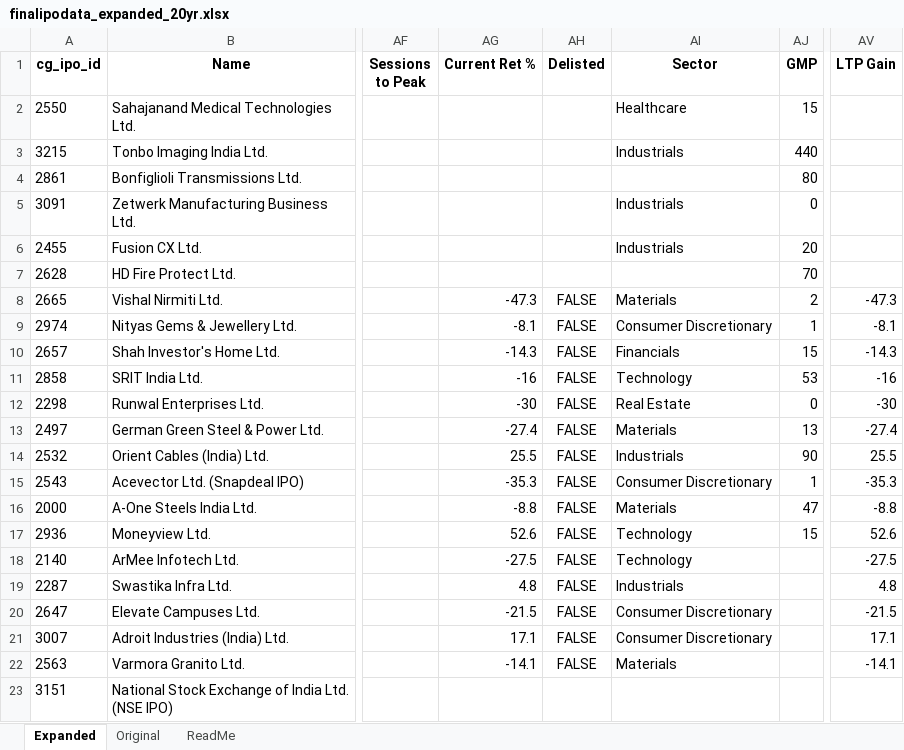
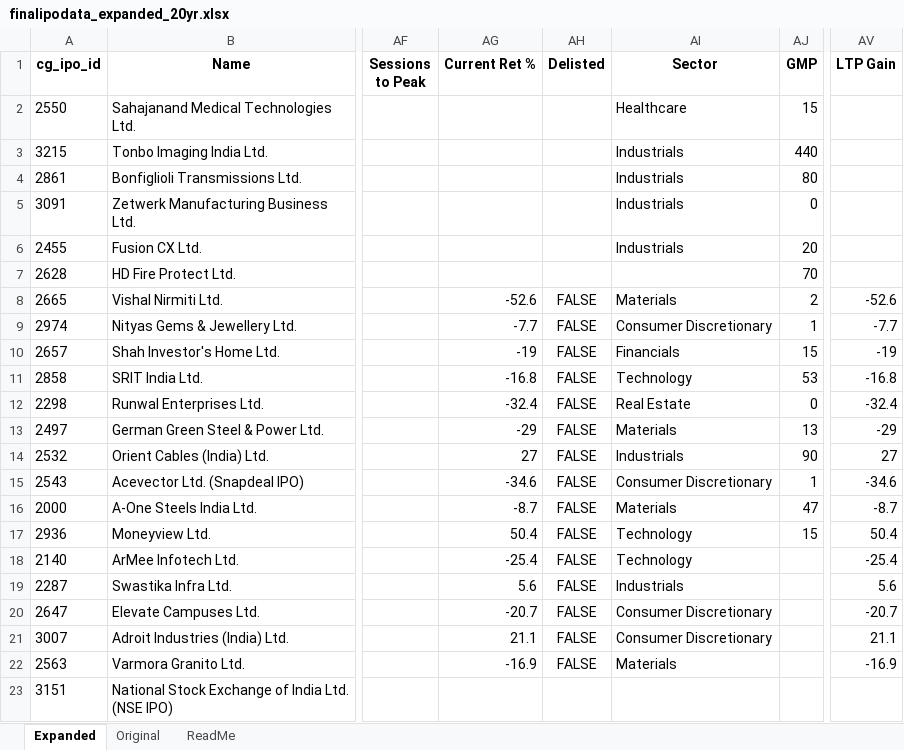
Before and after one commit to rohanbeingsocial/ipo-radar, an Excel workbook: ipodata/finalipodata_expanded_20yr.xlsx, sheet Expanded, drawn as a sheet; only a part is shown, gaps mark what is left out; values as stored, in another font and other column widths than the file's, no borders; the diff covers the shown part only; the diff names each change by its address in the sheet, - before the commit and + after, or states it on an @@ line.

Commit message:
data: daily refresh 2026-10-26 (1 warnings, see data/run_status.json)

```diff
--- a/ipodata/finalipodata_expanded_20yr.xlsx (sheet Expanded)
+++ b/ipodata/finalipodata_expanded_20yr.xlsx (sheet Expanded)
-AI4 (Sector): (empty)
+AI4 (Sector): Industrials
-AG8 (Current Ret %): -47.3
+AG8 (Current Ret %): -52.6
-AV8 (LTP Gain): -47.3
+AV8 (LTP Gain): -52.6
-AG9 (Current Ret %): -8.1
+AG9 (Current Ret %): -7.7
-AV9 (LTP Gain): -8.1
+AV9 (LTP Gain): -7.7
-AG10 (Current Ret %): -14.3
+AG10 (Current Ret %): -19
-AV10 (LTP Gain): -14.3
+AV10 (LTP Gain): -19
-AG11 (Current Ret %): -16
+AG11 (Current Ret %): -16.8
-AV11 (LTP Gain): -16
+AV11 (LTP Gain): -16.8
-AG12 (Current Ret %): -30
+AG12 (Current Ret %): -32.4
-AV12 (LTP Gain): -30
+AV12 (LTP Gain): -32.4
-AG13 (Current Ret %): -27.4
+AG13 (Current Ret %): -29
-AV13 (LTP Gain): -27.4
+AV13 (LTP Gain): -29
-AG14 (Current Ret %): 25.5
+AG14 (Current Ret %): 27
-AV14 (LTP Gain): 25.5
+AV14 (LTP Gain): 27
-AG15 (Current Ret %): -35.3
+AG15 (Current Ret %): -34.6
-AV15 (LTP Gain): -35.3
+AV15 (LTP Gain): -34.6
-AG16 (Current Ret %): -8.8
+AG16 (Current Ret %): -8.7
-AV16 (LTP Gain): -8.8
+AV16 (LTP Gain): -8.7
-AG17 (Current Ret %): 52.6
+AG17 (Current Ret %): 50.4
-AV17 (LTP Gain): 52.6
+AV17 (LTP Gain): 50.4
-AG18 (Current Ret %): -27.5
+AG18 (Current Ret %): -25.4
-AV18 (LTP Gain): -27.5
+AV18 (LTP Gain): -25.4
-AG19 (Current Ret %): 4.8
+AG19 (Current Ret %): 5.6
-AV19 (LTP Gain): 4.8
+AV19 (LTP Gain): 5.6
-AG20 (Current Ret %): -21.5
+AG20 (Current Ret %): -20.7
-AV20 (LTP Gain): -21.5
+AV20 (LTP Gain): -20.7
-AG21 (Current Ret %): 17.1
+AG21 (Current Ret %): 21.1
-AV21 (LTP Gain): 17.1
+AV21 (LTP Gain): 21.1
-AG22 (Current Ret %): -14.1
+AG22 (Current Ret %): -16.9
-AV22 (LTP Gain): -14.1
+AV22 (LTP Gain): -16.9
```
Also changed, not shown: 480 edited cells elsewhere in this sheet, ipodata/finalipodata.xlsx, 12 other files.
